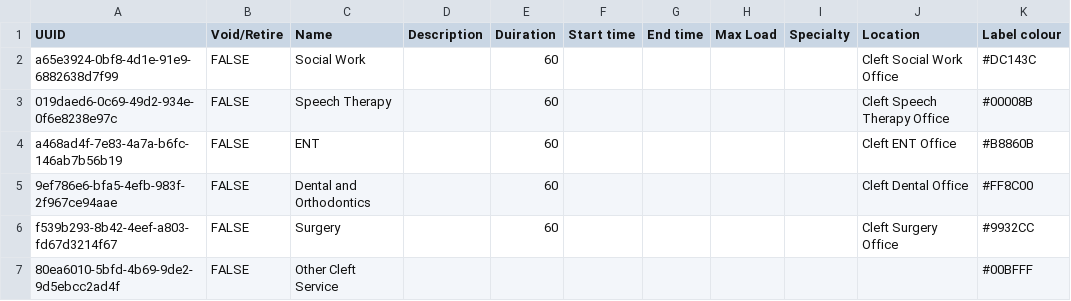
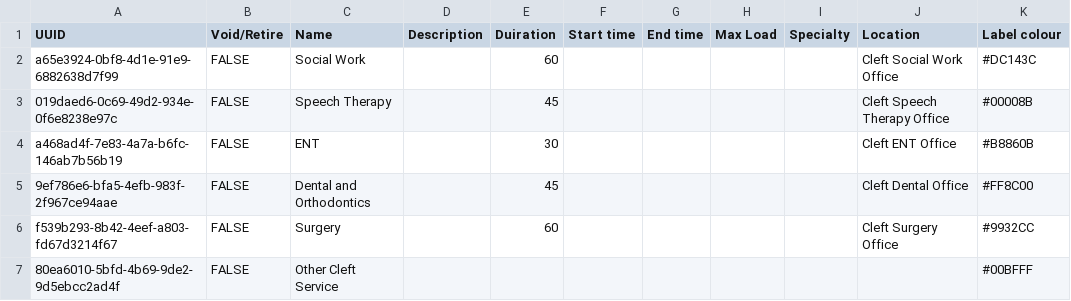
Before and after one commit to rgabbott/bahmni_metadata_93, a CSV file: metadata/configuration/appointmentservicedefinitions/appointmentservicedefinitions.csv, drawn as a sheet.

```diff
--- a/metadata/configuration/appointmentservicedefinitions/appointmentservicedefinitions.csv
+++ b/metadata/configuration/appointmentservicedefinitions/appointmentservicedefinitions.csv
@@ -2,5 +2,5 @@ UUID,Void/Retire,Name,Description,Duiration,Start time,End time,Max Load,Special
 a65e3924-0bf8-4d1e-91e9-6882638d7f99,FALSE,Social Work,,60,,,,,Cleft Social Work Office,#DC143C
-019daed6-0c69-49d2-934e-0f6e8238e97c,FALSE,Speech Therapy,,60,,,,,Cleft Speech Therapy Office,#00008B
-a468ad4f-7e83-4a7a-b6fc-146ab7b56b19,FALSE,ENT,,60,,,,,Cleft ENT Office,#B8860B
-9ef786e6-bfa5-4efb-983f-2f967ce94aae,FALSE,Dental and Orthodontics,,60,,,,,Cleft Dental Office,#FF8C00
+019daed6-0c69-49d2-934e-0f6e8238e97c,FALSE,Speech Therapy,,45,,,,,Cleft Speech Therapy Office,#00008B
+a468ad4f-7e83-4a7a-b6fc-146ab7b56b19,FALSE,ENT,,30,,,,,Cleft ENT Office,#B8860B
+9ef786e6-bfa5-4efb-983f-2f967ce94aae,FALSE,Dental and Orthodontics,,45,,,,,Cleft Dental Office,#FF8C00
 f539b293-8b42-4eef-a803-fd67d3214f67,FALSE,Surgery,,60,,,,,Cleft Surgery Office,#9932CC
```
Also changed, not shown: metadata/configuration/appointmentservicetypes/appointmentservicetypes.csv, metadata/configuration/concepts/Updated_concepts.csv, 6 other files.
